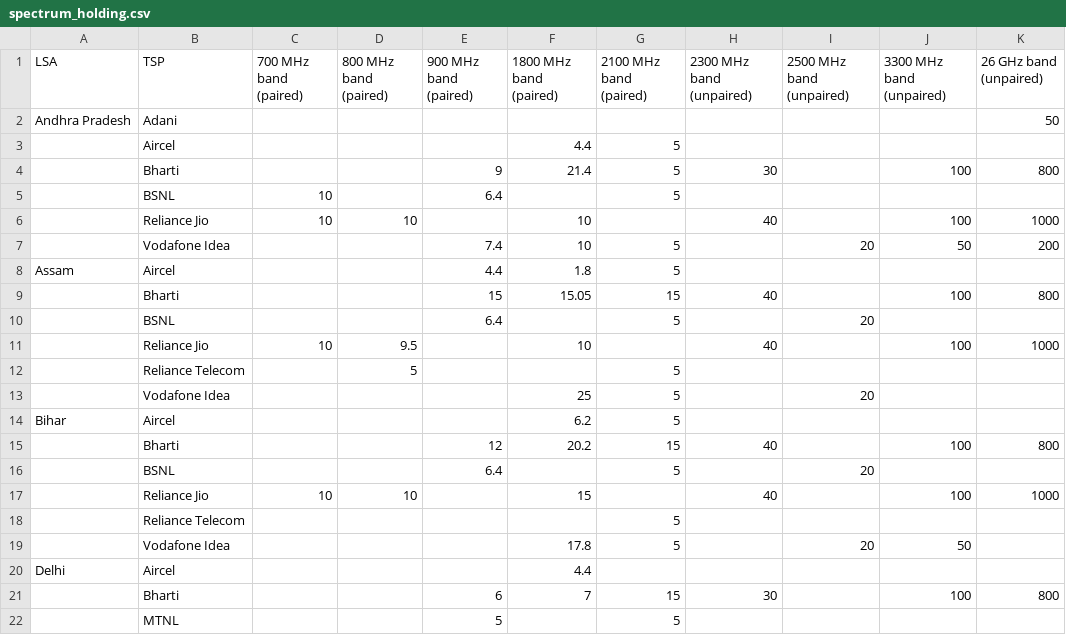
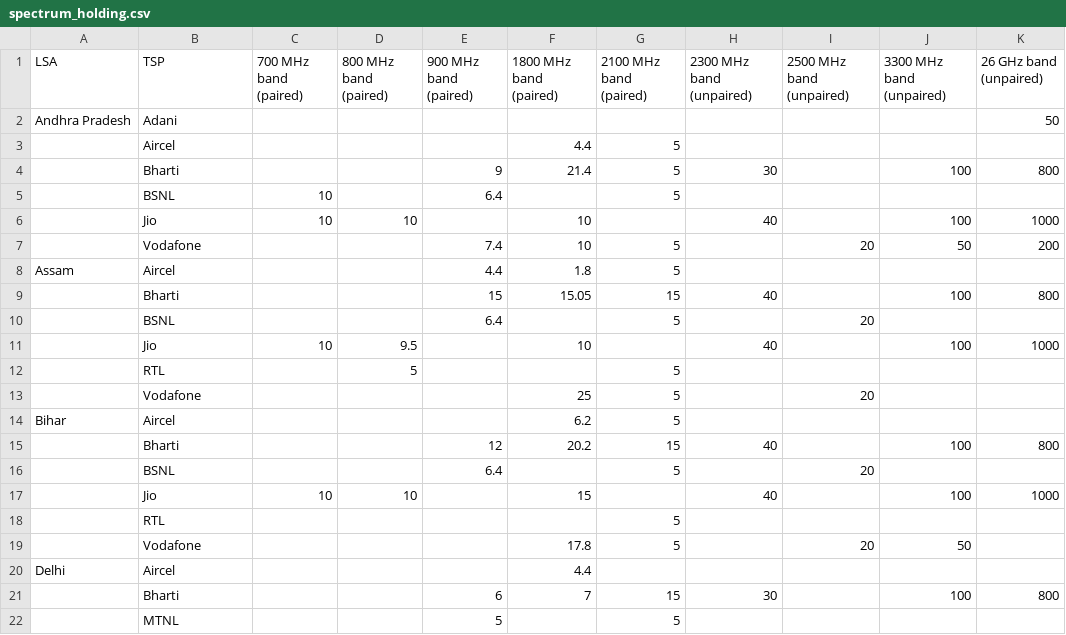
Before and after one commit to vjchristopher/one, a CSV file: spectrum_holding.csv, drawn as a sheet; only a part is shown; the diff covers the shown part only.

Commit message:
Update spectrum_holding.csv

```diff
--- a/spectrum_holding.csv
+++ b/spectrum_holding.csv
@@ -5,4 +5,4 @@ Andhra Pradesh,Adani,,,,,,,,,50
 ,BSNL,10,,6.4,,5,,,,
-,Reliance Jio,10,10,,10,,40,,100,1000
-,Vodafone Idea,,,7.4,10,5,,20,50,200
+,Jio,10,10,,10,,40,,100,1000
+,Vodafone,,,7.4,10,5,,20,50,200
 Assam,Aircel,,,4.4,1.8,5,,,,
@@ -10,5 +10,5 @@ Assam,Aircel,,,4.4,1.8,5,,,,
 ,BSNL,,,6.4,,5,,20,,
-,Reliance Jio,10,9.5,,10,,40,,100,1000
-,Reliance Telecom,,5,,,5,,,,
-,Vodafone Idea,,,,25,5,,20,,
+,Jio,10,9.5,,10,,40,,100,1000
+,RTL,,5,,,5,,,,
+,Vodafone,,,,25,5,,20,,
 Bihar,Aircel,,,,6.2,5,,,,
@@ -16,5 +16,5 @@ Bihar,Aircel,,,,6.2,5,,,,
 ,BSNL,,,6.4,,5,,20,,
-,Reliance Jio,10,10,,15,,40,,100,1000
-,Reliance Telecom,,,,,5,,,,
-,Vodafone Idea,,,,17.8,5,,20,50,
+,Jio,10,10,,15,,40,,100,1000
+,RTL,,,,,5,,,,
+,Vodafone,,,,17.8,5,,20,50,
 Delhi,Aircel,,,,4.4,,,,,
```
Also changed, not shown: 59 edited cells elsewhere in this file.
